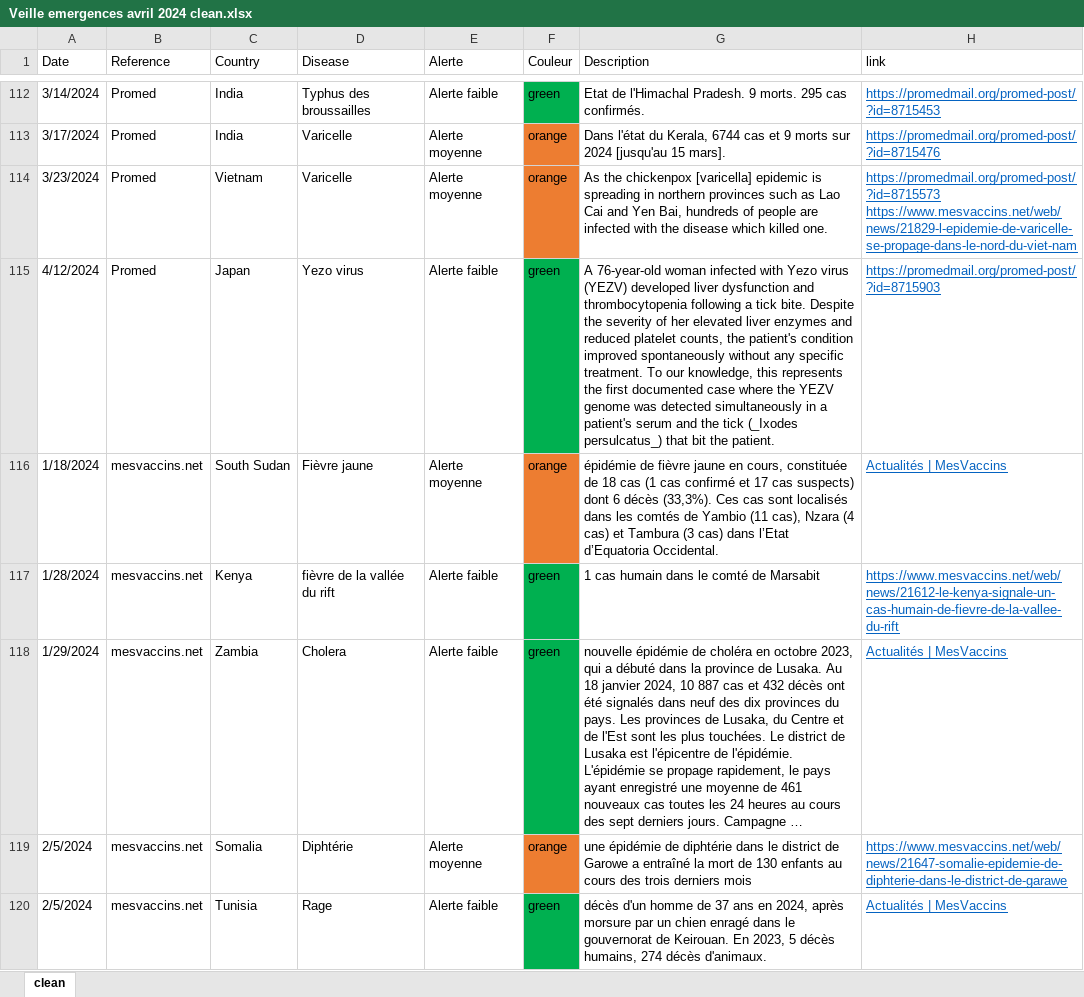
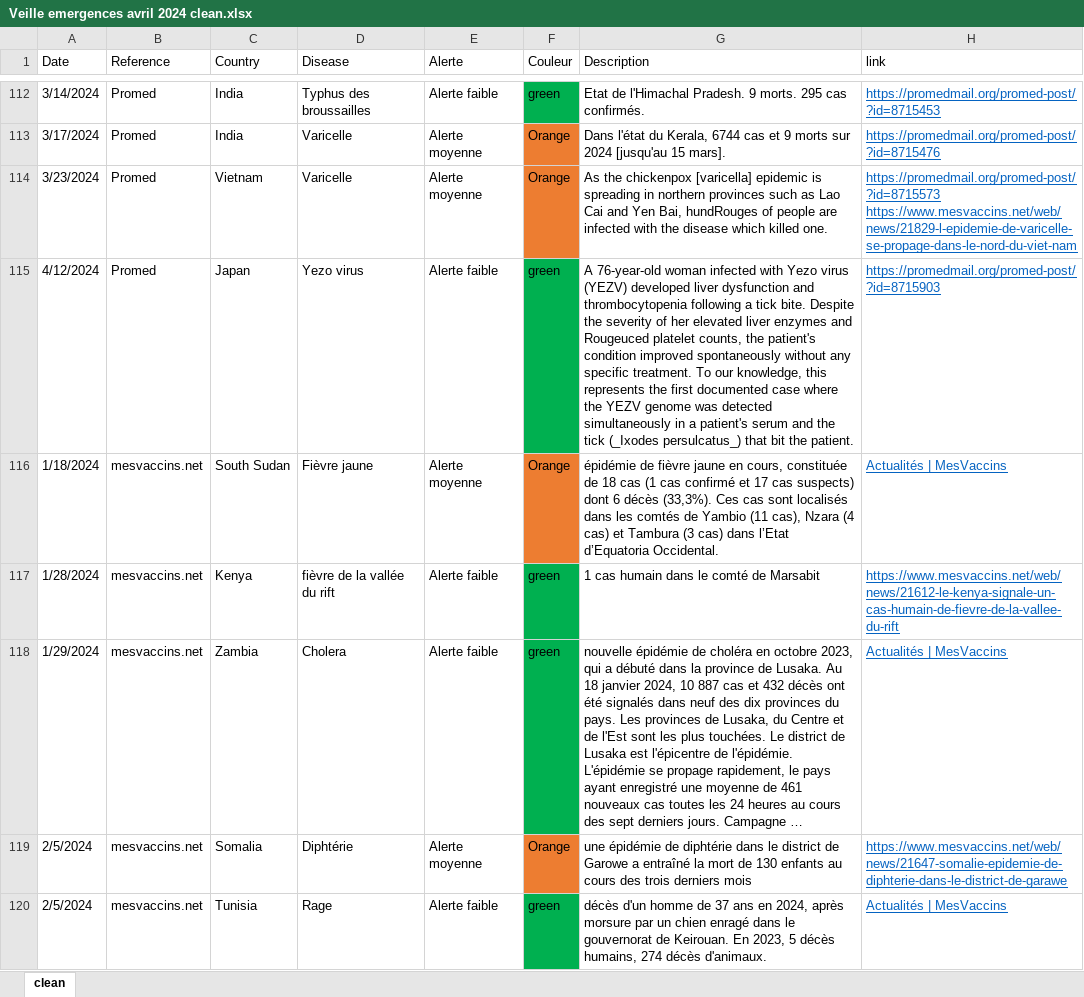
Before and after one commit to SpilfEmergences/veille, an Excel workbook: Veille emergences avril 2024 clean.xlsx, sheet clean, drawn as a sheet; only a part is shown, gaps mark what is left out; long unchanged cells end in …; values as stored, in another font and other column widths than the file's, no borders; the diff covers the shown part only; the diff names each change by its address in the sheet, - before the commit and + after, or states it on an @@ line.

```diff
--- a/Veille emergences avril 2024 clean.xlsx (sheet clean)
+++ b/Veille emergences avril 2024 clean.xlsx (sheet clean)
-F113:F114 (Couleur): orange
+F113:F114 (Couleur): Orange
-G114 (Description): …Yen Bai, hundreds of people…
+G114 (Description): …Yen Bai, hundRouges of people…
-G115 (Description): …enzymes and reduced platelet counts,…
+G115 (Description): …enzymes and Rougeuced platelet counts,…
-F116 (Couleur): orange
+F116 (Couleur): Orange
-F119 (Couleur): orange
+F119 (Couleur): Orange
```
Also changed, not shown: 224 edited cells elsewhere in this sheet.
